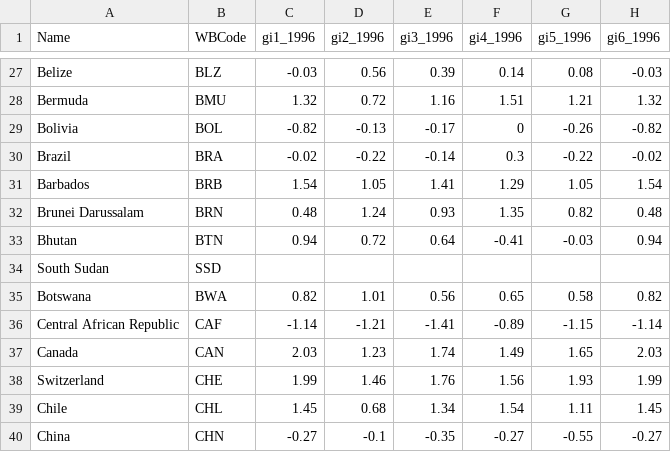
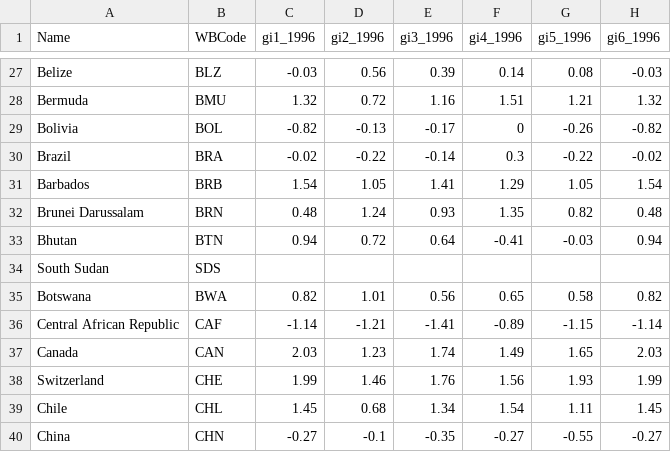
Before and after one commit to adp6729/fifaCorruption, a CSV file: data/fifaData.csv, drawn as a sheet; only a part is shown, gaps mark what is left out; the diff names each change by its address in the sheet, - before the commit and + after, or states it on an @@ line.

```diff
--- a/data/fifaData.csv
+++ b/data/fifaData.csv
-B34 (WBCode): SSD
+B34 (WBCode): SDS
```
Also changed, not shown: 2 other files.
